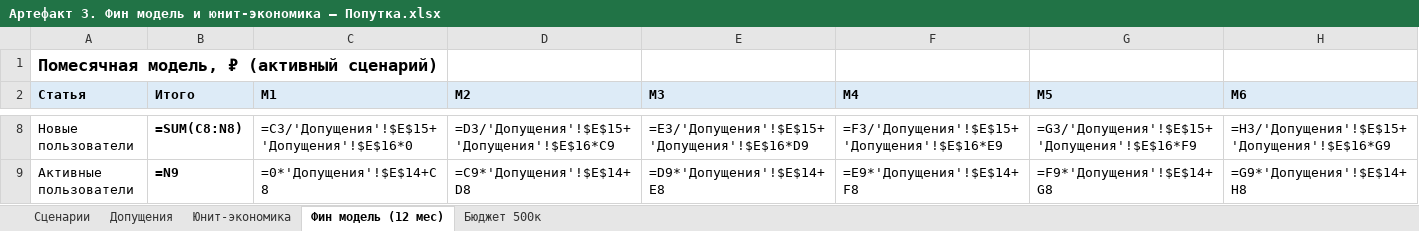
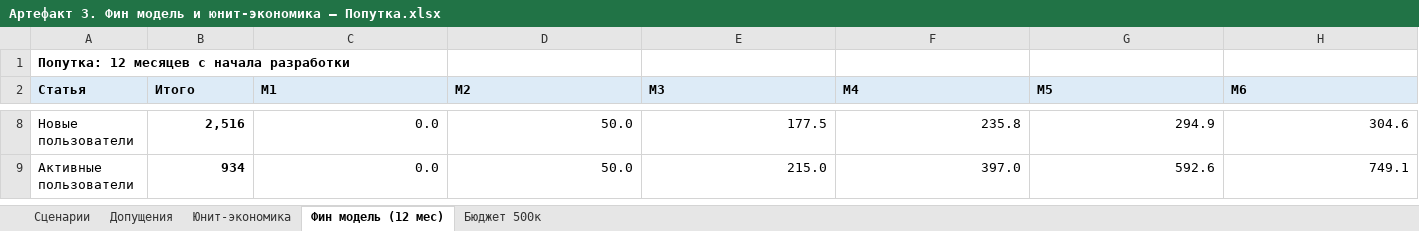
Before and after one commit to sergey-lastochkin/poputka-ai-case, an Excel workbook: Артефакт 3. Фин модель и юнит-экономика — Попутка.xlsx, sheet Фин модель (12 мес), drawn as a sheet; only a part is shown, gaps mark what is left out; values as stored, in another font and other column widths than the file's, no borders; formulas without a stored value are shown as written; the diff covers the shown part only; the diff names each change by its address in the sheet, - before the commit and + after, or states it on an @@ line.

```diff
--- a/Артефакт 3. Фин модель и юнит-экономика — Попутка.xlsx (sheet Фин модель (12 мес))
+++ b/Артефакт 3. Фин модель и юнит-экономика — Попутка.xlsx (sheet Фин модель (12 мес))
-A1 (Статья): Помесячная модель, ₽ (активный сценарий)
+A1 (Статья): Попутка: 12 месяцев с начала разработки
@@ A1 text size: smaller @@
-B8 (Итого): =SUM(C8:N8)
+B8 (Итого): 2,516
-C8 (М1): =C3/'Допущения'!$E$15+'Допущения'!$E$16*0
+C8 (М1): 0.0
-D8 (М2): =D3/'Допущения'!$E$15+'Допущения'!$E$16*C9
+D8 (М2): 50.0
-E8 (М3): =E3/'Допущения'!$E$15+'Допущения'!$E$16*D9
+E8 (М3): 177.5
-F8 (М4): =F3/'Допущения'!$E$15+'Допущения'!$E$16*E9
+F8 (М4): 235.8
-G8 (М5): =G3/'Допущения'!$E$15+'Допущения'!$E$16*F9
+G8 (М5): 294.9
-H8 (М6): =H3/'Допущения'!$E$15+'Допущения'!$E$16*G9
+H8 (М6): 304.6
-B9 (Итого): =N9
+B9 (Итого): 934
-C9 (М1): =0*'Допущения'!$E$14+C8
+C9 (М1): 0.0
-D9 (М2): =C9*'Допущения'!$E$14+D8
+D9 (М2): 50.0
-E9 (М3): =D9*'Допущения'!$E$14+E8
+E9 (М3): 215.0
-F9 (М4): =E9*'Допущения'!$E$14+F8
+F9 (М4): 397.0
-G9 (М5): =F9*'Допущения'!$E$14+G8
+G9 (М5): 592.6
-H9 (М6): =G9*'Допущения'!$E$14+H8
+H9 (М6): 749.1
```
Also changed, not shown: 19 added rows, 10 removed rows, 1 moved row and 183 edited cells elsewhere in this sheet, sheet Допущения, sheet Сценарии, sheet Юнит-экономика, sheet Бюджет 500к, formulas that keep their value, Артефакт 1. AI Startup Canvas — Попутка.xlsx, 4 other files.
